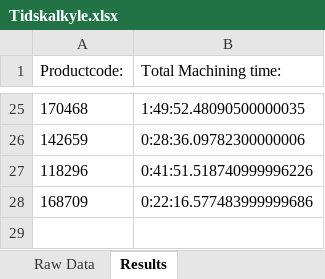
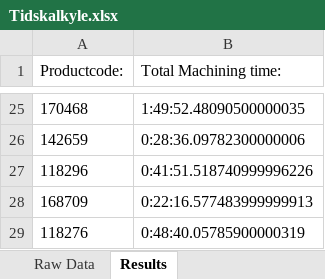
Before and after one commit to UniQueKakarot/Cuttingdata_kivy, an Excel workbook: moduler/toolmonitor_data/results/Tidskalkyle.xlsx, sheet Results, drawn as a sheet; only a part is shown, gaps mark what is left out; values as stored, in another font and other column widths than the file's, no borders; the diff names each change by its address in the sheet, - before the commit and + after, or states it on an @@ line.

```diff
--- a/moduler/toolmonitor_data/results/Tidskalkyle.xlsx (sheet Results)
+++ b/moduler/toolmonitor_data/results/Tidskalkyle.xlsx (sheet Results)
-B28 (Total Machining time:): 0:22:16.577483999999686
+B28 (Total Machining time:): 0:22:16.577483999999913
+row 29: 118276 | 0:48:40.05785900000319
```
Also changed, not shown: sheet Raw Data, moduler/toolmonitor_data/results/RawDatabase.xlsx, 3 other files.
